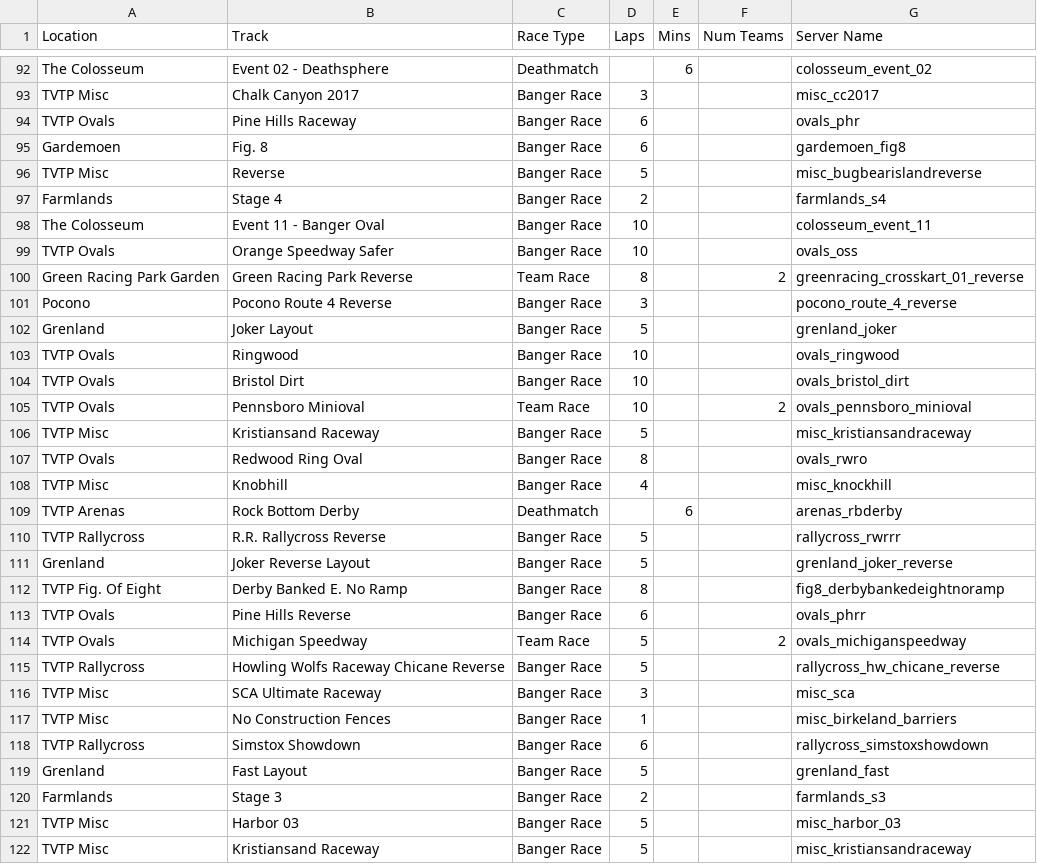
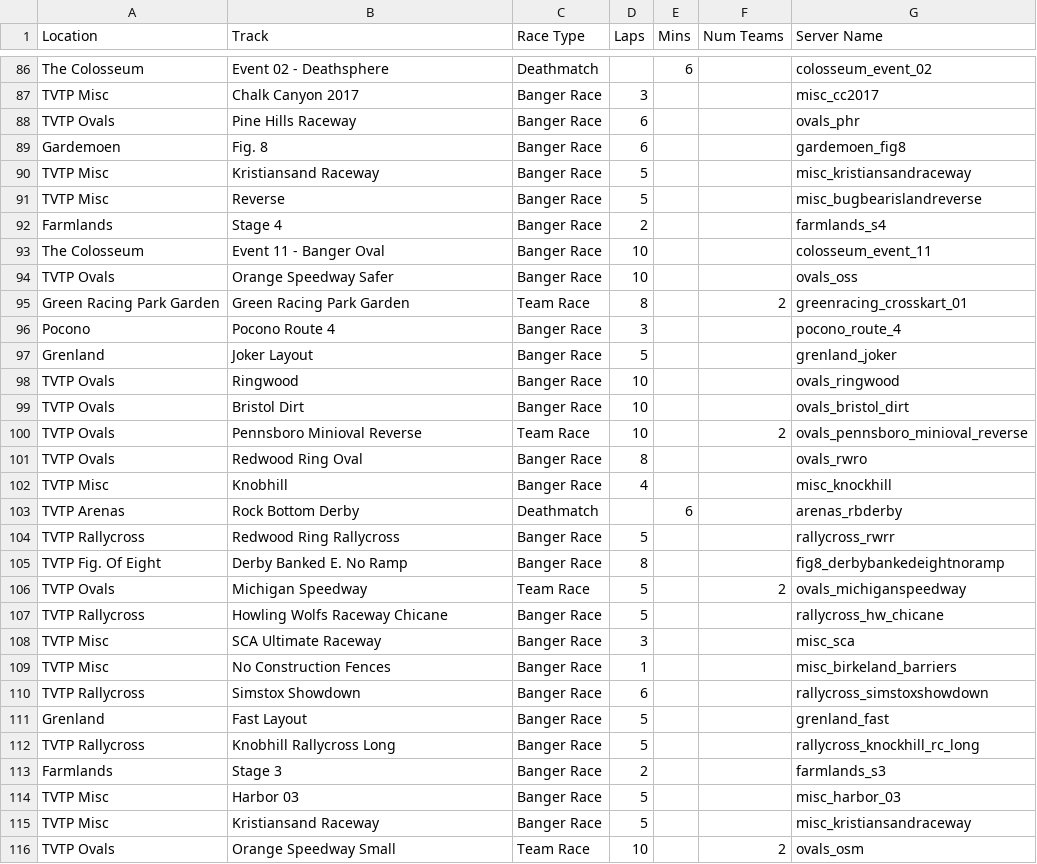
Before and after one commit to KazyManazy/WreckfestTVTPServerConfig, a CSV file: tracks.csv, drawn as a sheet; only a part is shown, gaps mark what is left out; the shorter side is filled out with more unchanged rows; the diff covers the shown part only.

Commit message:
v0.7 Removed broken tracks from csv file and added a check for broken tracks in both python scripts.

```diff
--- a/tracks.csv
+++ b/tracks.csv
@@ -95,2 +89,3 @@ TVTP Ovals,Pine Hills Raceway,Banger Race,6,,,ovals_phr
 Gardemoen,Fig. 8,Banger Race,6,,,gardemoen_fig8
+TVTP Misc,Kristiansand Raceway,Banger Race,5,,,misc_kristiansandraceway
 TVTP Misc,Reverse,Banger Race,5,,,misc_bugbearislandreverse
@@ -99,4 +94,4 @@ The Colosseum,Event 11 - Banger Oval,Banger Race,10,,,colosseum_event_11
 TVTP Ovals,Orange Speedway Safer,Banger Race,10,,,ovals_oss
-Green Racing Park Garden,Green Racing Park Reverse,Team Race,8,,2,greenracing_crosskart_01_reverse
-Pocono,Pocono Route 4 Reverse,Banger Race,3,,,pocono_route_4_reverse
+Green Racing Park Garden,Green Racing Park Garden,Team Race,8,,2,greenracing_crosskart_01
+Pocono,Pocono Route 4,Banger Race,3,,,pocono_route_4
 Grenland,Joker Layout,Banger Race,5,,,grenland_joker
@@ -104,4 +99,3 @@ TVTP Ovals,Ringwood,Banger Race,10,,,ovals_ringwood
 TVTP Ovals,Bristol Dirt,Banger Race,10,,,ovals_bristol_dirt
-TVTP Ovals,Pennsboro Minioval,Team Race,10,,2,ovals_pennsboro_minioval
-TVTP Misc,Kristiansand Raceway,Banger Race,5,,,misc_kristiansandraceway
+TVTP Ovals,Pennsboro Minioval Reverse,Team Race,10,,2,ovals_pennsboro_minioval_reverse
 TVTP Ovals,Redwood Ring Oval,Banger Race,8,,,ovals_rwro
@@ -109,8 +103,6 @@ TVTP Misc,Knobhill,Banger Race,4,,,misc_knockhill
 TVTP Arenas,Rock Bottom Derby,Deathmatch,,6,,arenas_rbderby
-TVTP Rallycross,R.R. Rallycross Reverse,Banger Race,5,,,rallycross_rwrrr
-Grenland,Joker Reverse Layout,Banger Race,5,,,grenland_joker_reverse
+TVTP Rallycross,Redwood Ring Rallycross,Banger Race,5,,,rallycross_rwrr
 TVTP Fig. Of Eight,Derby Banked E. No Ramp,Banger Race,8,,,fig8_derbybankedeightnoramp
-TVTP Ovals,Pine Hills Reverse,Banger Race,6,,,ovals_phrr
 TVTP Ovals,Michigan Speedway,Team Race,5,,2,ovals_michiganspeedway
-TVTP Rallycross,Howling Wolfs Raceway Chicane Reverse,Banger Race,5,,,rallycross_hw_chicane_reverse
+TVTP Rallycross,Howling Wolfs Raceway Chicane,Banger Race,5,,,rallycross_hw_chicane
 TVTP Misc,SCA Ultimate Raceway,Banger Race,3,,,misc_sca
@@ -119,2 +111,3 @@ TVTP Rallycross,Simstox Showdown,Banger Race,6,,,rallycross_simstoxshowdown
 Grenland,Fast Layout,Banger Race,5,,,grenland_fast
+TVTP Rallycross,Knobhill Rallycross Long,Banger Race,5,,,rallycross_knockhill_rc_long
 Farmlands,Stage 3,Banger Race,2,,,farmlands_s3
```
Also changed, not shown: 4 added rows, 11 removed rows, 2 moved rows and 36 edited cells elsewhere in this file, 6 other files.
